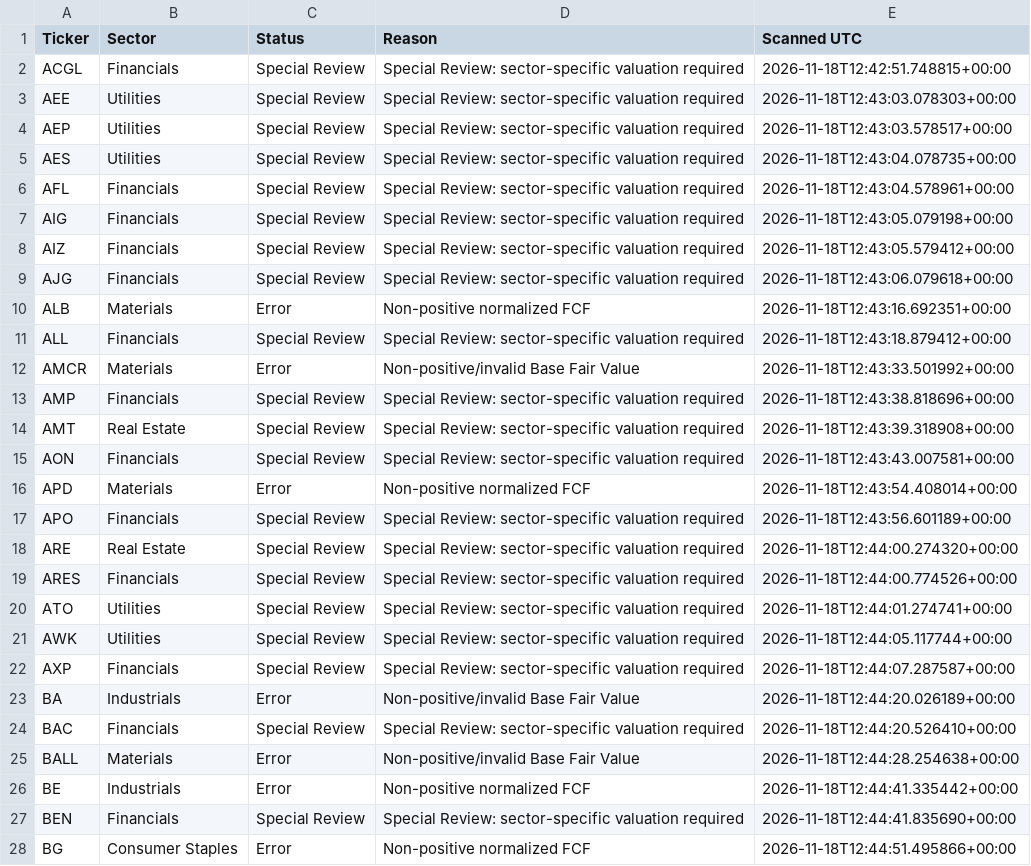
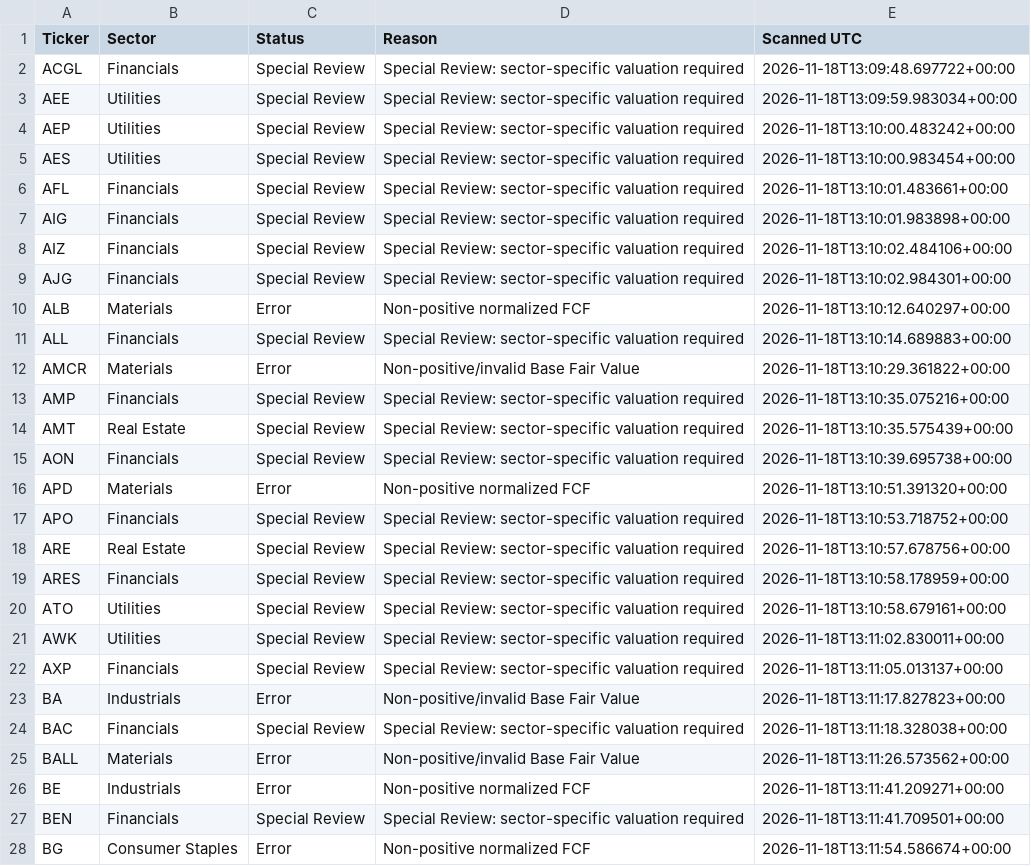
Before and after one commit to Tawfoofoo/s-stock-value-scanner, a CSV file: data/scan_errors.csv, drawn as a sheet; only a part is shown; the diff covers the shown part only.

```diff
--- a/data/scan_errors.csv
+++ b/data/scan_errors.csv
@@ -1,28 +1,28 @@
 Ticker,Sector,Status,Reason,Scanned UTC
-ACGL,Financials,Special Review,Special Review: sector-specific valuation required,2026-11-18T12:42:51.748815+00:00
-AEE,Utilities,Special Review,Special Review: sector-specific valuation required,2026-11-18T12:43:03.078303+00:00
-AEP,Utilities,Special Review,Special Review: sector-specific valuation required,2026-11-18T12:43:03.578517+00:00
-AES,Utilities,Special Review,Special Review: sector-specific valuation required,2026-11-18T12:43:04.078735+00:00
-AFL,Financials,Special Review,Special Review: sector-specific valuation required,2026-11-18T12:43:04.578961+00:00
-AIG,Financials,Special Review,Special Review: sector-specific valuation required,2026-11-18T12:43:05.079198+00:00
-AIZ,Financials,Special Review,Special Review: sector-specific valuation required,2026-11-18T12:43:05.579412+00:00
-AJG,Financials,Special Review,Special Review: sector-specific valuation required,2026-11-18T12:43:06.079618+00:00
-ALB,Materials,Error,Non-positive normalized FCF,2026-11-18T12:43:16.692351+00:00
-ALL,Financials,Special Review,Special Review: sector-specific valuation required,2026-11-18T12:43:18.879412+00:00
-AMCR,Materials,Error,Non-positive/invalid Base Fair Value,2026-11-18T12:43:33.501992+00:00
-AMP,Financials,Special Review,Special Review: sector-specific valuation required,2026-11-18T12:43:38.818696+00:00
-AMT,Real Estate,Special Review,Special Review: sector-specific valuation required,2026-11-18T12:43:39.318908+00:00
-AON,Financials,Special Review,Special Review: sector-specific valuation required,2026-11-18T12:43:43.007581+00:00
-APD,Materials,Error,Non-positive normalized FCF,2026-11-18T12:43:54.408014+00:00
-APO,Financials,Special Review,Special Review: sector-specific valuation required,2026-11-18T12:43:56.601189+00:00
-ARE,Real Estate,Special Review,Special Review: sector-specific valuation required,2026-11-18T12:44:00.274320+00:00
-ARES,Financials,Special Review,Special Review: sector-specific valuation required,2026-11-18T12:44:00.774526+00:00
-ATO,Utilities,Special Review,Special Review: sector-specific valuation required,2026-11-18T12:44:01.274741+00:00
-AWK,Utilities,Special Review,Special Review: sector-specific valuation required,2026-11-18T12:44:05.117744+00:00
-AXP,Financials,Special Review,Special Review: sector-specific valuation required,2026-11-18T12:44:07.287587+00:00
-BA,Industrials,Error,Non-positive/invalid Base Fair Value,2026-11-18T12:44:20.026189+00:00
-BAC,Financials,Special Review,Special Review: sector-specific valuation required,2026-11-18T12:44:20.526410+00:00
-BALL,Materials,Error,Non-positive/invalid Base Fair Value,2026-11-18T12:44:28.254638+00:00
-BE,Industrials,Error,Non-positive normalized FCF,2026-11-18T12:44:41.335442+00:00
-BEN,Financials,Special Review,Special Review: sector-specific valuation required,2026-11-18T12:44:41.835690+00:00
-BG,Consumer Staples,Error,Non-positive normalized FCF,2026-11-18T12:44:51.495866+00:00
+ACGL,Financials,Special Review,Special Review: sector-specific valuation required,2026-11-18T13:09:48.697722+00:00
+AEE,Utilities,Special Review,Special Review: sector-specific valuation required,2026-11-18T13:09:59.983034+00:00
+AEP,Utilities,Special Review,Special Review: sector-specific valuation required,2026-11-18T13:10:00.483242+00:00
+AES,Utilities,Special Review,Special Review: sector-specific valuation required,2026-11-18T13:10:00.983454+00:00
+AFL,Financials,Special Review,Special Review: sector-specific valuation required,2026-11-18T13:10:01.483661+00:00
+AIG,Financials,Special Review,Special Review: sector-specific valuation required,2026-11-18T13:10:01.983898+00:00
+AIZ,Financials,Special Review,Special Review: sector-specific valuation required,2026-11-18T13:10:02.484106+00:00
+AJG,Financials,Special Review,Special Review: sector-specific valuation required,2026-11-18T13:10:02.984301+00:00
+ALB,Materials,Error,Non-positive normalized FCF,2026-11-18T13:10:12.640297+00:00
+ALL,Financials,Special Review,Special Review: sector-specific valuation required,2026-11-18T13:10:14.689883+00:00
+AMCR,Materials,Error,Non-positive/invalid Base Fair Value,2026-11-18T13:10:29.361822+00:00
+AMP,Financials,Special Review,Special Review: sector-specific valuation required,2026-11-18T13:10:35.075216+00:00
+AMT,Real Estate,Special Review,Special Review: sector-specific valuation required,2026-11-18T13:10:35.575439+00:00
+AON,Financials,Special Review,Special Review: sector-specific valuation required,2026-11-18T13:10:39.695738+00:00
+APD,Materials,Error,Non-positive normalized FCF,2026-11-18T13:10:51.391320+00:00
+APO,Financials,Special Review,Special Review: sector-specific valuation required,2026-11-18T13:10:53.718752+00:00
+ARE,Real Estate,Special Review,Special Review: sector-specific valuation required,2026-11-18T13:10:57.678756+00:00
+ARES,Financials,Special Review,Special Review: sector-specific valuation required,2026-11-18T13:10:58.178959+00:00
+ATO,Utilities,Special Review,Special Review: sector-specific valuation required,2026-11-18T13:10:58.679161+00:00
+AWK,Utilities,Special Review,Special Review: sector-specific valuation required,2026-11-18T13:11:02.830011+00:00
+AXP,Financials,Special Review,Special Review: sector-specific valuation required,2026-11-18T13:11:05.013137+00:00
+BA,Industrials,Error,Non-positive/invalid Base Fair Value,2026-11-18T13:11:17.827823+00:00
+BAC,Financials,Special Review,Special Review: sector-specific valuation required,2026-11-18T13:11:18.328038+00:00
+BALL,Materials,Error,Non-positive/invalid Base Fair Value,2026-11-18T13:11:26.573562+00:00
+BE,Industrials,Error,Non-positive normalized FCF,2026-11-18T13:11:41.209271+00:00
+BEN,Financials,Special Review,Special Review: sector-specific valuation required,2026-11-18T13:11:41.709501+00:00
+BG,Consumer Staples,Error,Non-positive normalized FCF,2026-11-18T13:11:54.586674+00:00
```
Also changed, not shown: 148 edited cells elsewhere in this file, data/latest_scan.csv.
